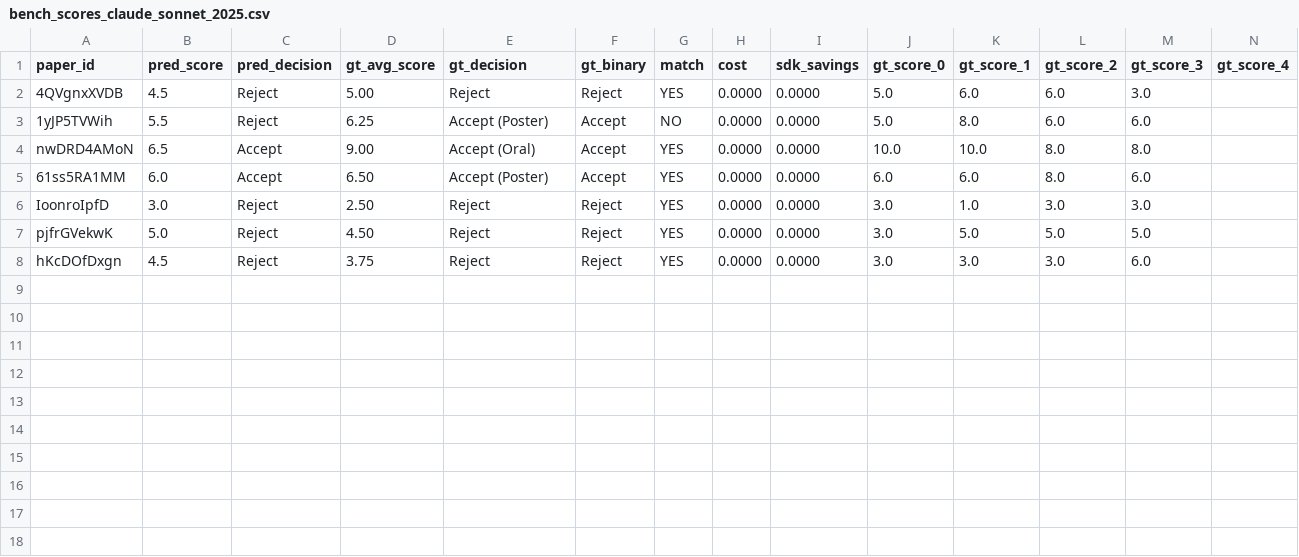
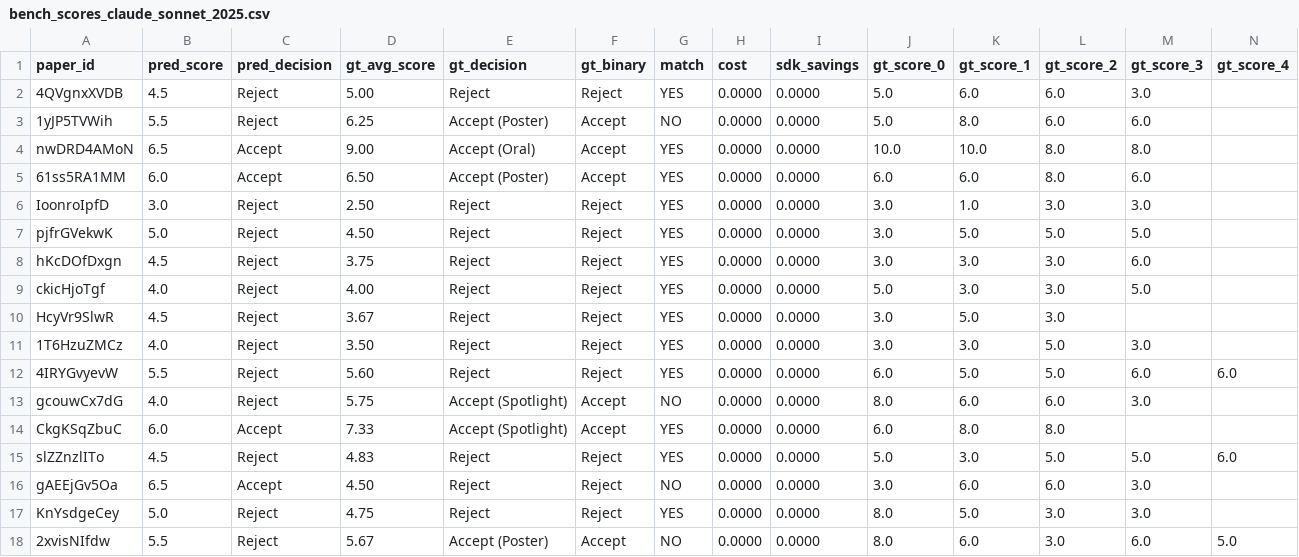
Before and after one commit to weathon/review_agent, a CSV file: new/bench_scores_claude_sonnet_2025.csv, drawn as a sheet; only a part is shown; rows hold the shown columns only; the diff names each change by its address in the sheet, - before the commit and + after, or states it on an @@ line.

```diff
--- a/new/bench_scores_claude_sonnet_2025.csv
+++ b/new/bench_scores_claude_sonnet_2025.csv
+row 9: ckicHjoTgf | 4.0 | Reject | 4.00 | Reject | Reject | YES | 0.0000 | 0.0000 | 5.0 | 3.0 | 3.0 | 5.0
+row 10: HcyVr9SlwR | 4.5 | Reject | 3.67 | Reject | Reject | YES | 0.0000 | 0.0000 | 3.0 | 5.0 | 3.0
+row 11: 1T6HzuZMCz | 4.0 | Reject | 3.50 | Reject | Reject | YES | 0.0000 | 0.0000 | 3.0 | 3.0 | 5.0 | 3.0
+row 12: 4IRYGvyevW | 5.5 | Reject | 5.60 | Reject | Reject | YES | 0.0000 | 0.0000 | 6.0 | 5.0 | 5.0 | 6.0 | 6.0
+row 13: gcouwCx7dG | 4.0 | Reject | 5.75 | Accept (Spotlight) | Accept | NO | 0.0000 | 0.0000 | 8.0 | 6.0 | 6.0 | 3.0
+row 14: CkgKSqZbuC | 6.0 | Accept | 7.33 | Accept (Spotlight) | Accept | YES | 0.0000 | 0.0000 | 6.0 | 8.0 | 8.0
+row 15: slZZnzlITo | 4.5 | Reject | 4.83 | Reject | Reject | YES | 0.0000 | 0.0000 | 5.0 | 3.0 | 5.0 | 5.0 | 6.0
+row 16: gAEEjGv5Oa | 6.5 | Accept | 4.50 | Reject | Reject | NO | 0.0000 | 0.0000 | 3.0 | 6.0 | 6.0 | 3.0
+row 17: KnYsdgeCey | 5.0 | Reject | 4.75 | Reject | Reject | YES | 0.0000 | 0.0000 | 8.0 | 5.0 | 3.0 | 3.0
+row 18: 2xvisNIfdw | 5.5 | Reject | 5.67 | Accept (Poster) | Accept | NO | 0.0000 | 0.0000 | 8.0 | 6.0 | 3.0 | 6.0 | 5.0
```
Also changed, not shown: 3 other files.
